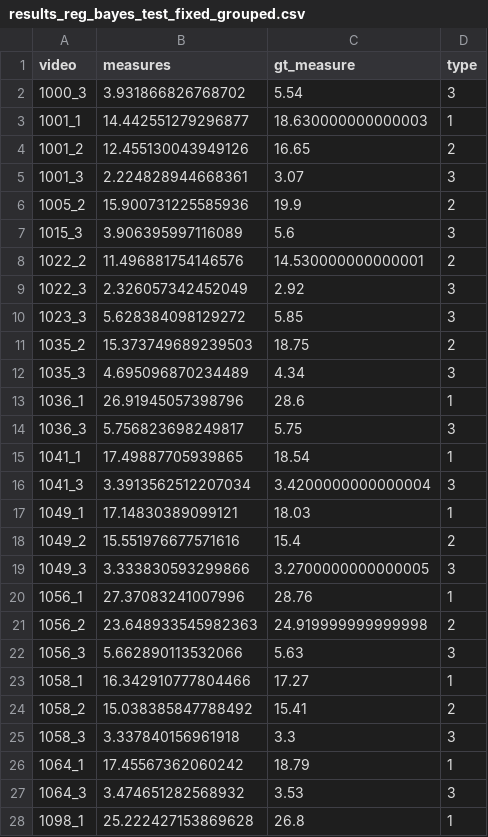
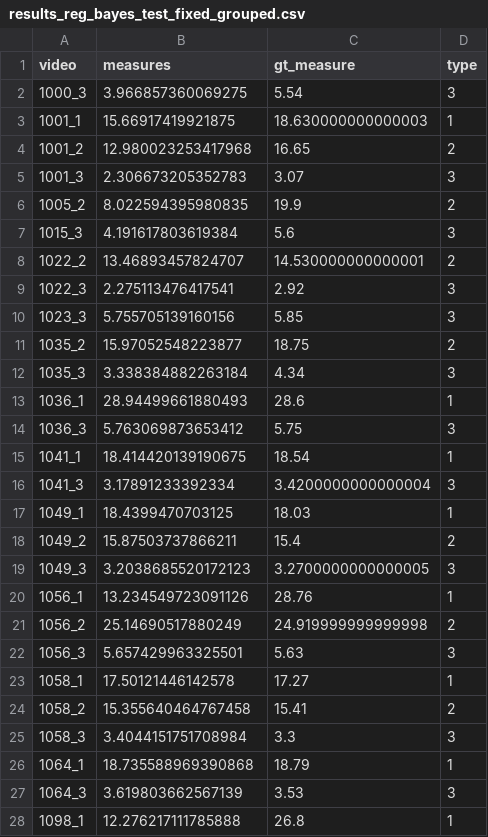
Before and after one commit to karolpustelnik/Fetal-RL, a CSV file: data_preparation/test_data/results_reg_bayes_test_fixed_grouped.csv, drawn as a sheet; only a part is shown; the diff covers the shown part only.

```diff
--- a/data_preparation/test_data/results_reg_bayes_test_fixed_grouped.csv
+++ b/data_preparation/test_data/results_reg_bayes_test_fixed_grouped.csv
@@ -1,28 +1,28 @@
 video,measures,gt_measure,type
-1000_3,3.931866826768702,5.54,3
-1001_1,14.442551279296877,18.630000000000003,1
-1001_2,12.455130043949126,16.65,2
-1001_3,2.224828944668361,3.07,3
-1005_2,15.900731225585936,19.9,2
-1015_3,3.906395997116089,5.6,3
-1022_2,11.496881754146576,14.530000000000001,2
-1022_3,2.326057342452049,2.92,3
-1023_3,5.628384098129272,5.85,3
-1035_2,15.373749689239503,18.75,2
-1035_3,4.695096870234489,4.34,3
-1036_1,26.91945057398796,28.6,1
-1036_3,5.756823698249817,5.75,3
-1041_1,17.49887705939865,18.54,1
-1041_3,3.3913562512207034,3.4200000000000004,3
-1049_1,17.14830389099121,18.03,1
-1049_2,15.551976677571616,15.4,2
-1049_3,3.333830593299866,3.2700000000000005,3
-1056_1,27.37083241007996,28.76,1
-1056_2,23.648933545982363,24.919999999999998,2
-1056_3,5.662890113532066,5.63,3
-1058_1,16.342910777804466,17.27,1
-1058_2,15.038385847788492,15.41,2
-1058_3,3.337840156961918,3.3,3
-1064_1,17.45567362060242,18.79,1
-1064_3,3.474651282568932,3.53,3
-1098_1,25.222427153869628,26.8,1
+1000_3,3.966857360069275,5.54,3
+1001_1,15.66917419921875,18.630000000000003,1
+1001_2,12.980023253417968,16.65,2
+1001_3,2.306673205352783,3.07,3
+1005_2,8.022594395980835,19.9,2
+1015_3,4.191617803619384,5.6,3
+1022_2,13.46893457824707,14.530000000000001,2
+1022_3,2.275113476417541,2.92,3
+1023_3,5.755705139160156,5.85,3
+1035_2,15.97052548223877,18.75,2
+1035_3,3.338384882263184,4.34,3
+1036_1,28.94499661880493,28.6,1
+1036_3,5.763069873653412,5.75,3
+1041_1,18.414420139190675,18.54,1
+1041_3,3.17891233392334,3.4200000000000004,3
+1049_1,18.4399470703125,18.03,1
+1049_2,15.87503737866211,15.4,2
+1049_3,3.2038685520172123,3.2700000000000005,3
+1056_1,13.234549723091126,28.76,1
+1056_2,25.14690517880249,24.919999999999998,2
+1056_3,5.657429963325501,5.63,3
+1058_1,17.50121446142578,17.27,1
+1058_2,15.355640464767458,15.41,2
+1058_3,3.4044151751708984,3.3,3
+1064_1,18.735588969390868,18.79,1
+1064_3,3.619803662567139,3.53,3
+1098_1,12.276217111785888,26.8,1
```
Also changed, not shown: 146 edited cells elsewhere in this file, 22 other files.
